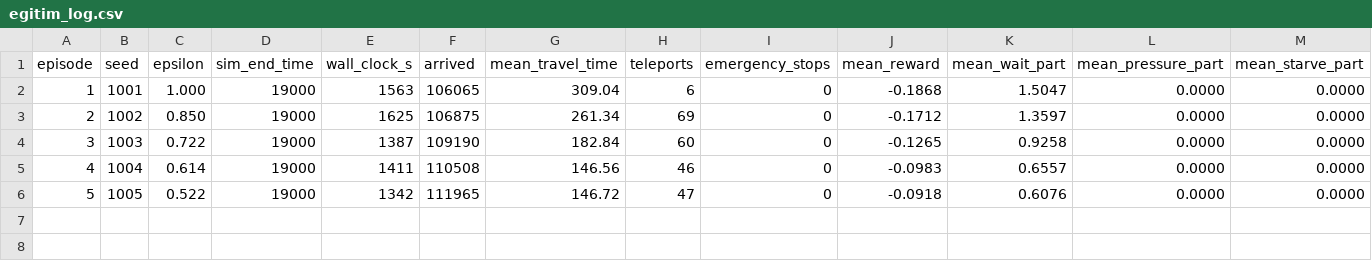
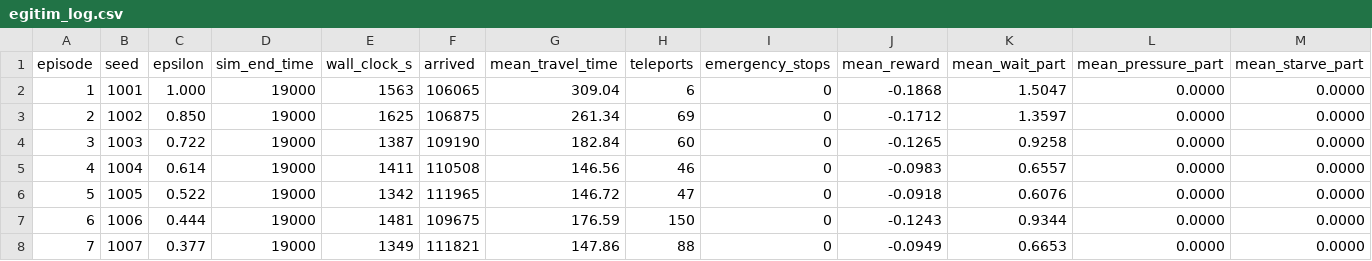
Before and after one commit to Yilmazurun/RL-traffic-signal-control, a CSV file: DQL_koridor/egitimler/abl_odul_bekleme/egitim_log.csv, drawn as a sheet; only a part is shown; rows hold the shown columns only; the diff names each change by its address in the sheet, - before the commit and + after, or states it on an @@ line.

```diff
--- a/DQL_koridor/egitimler/abl_odul_bekleme/egitim_log.csv
+++ b/DQL_koridor/egitimler/abl_odul_bekleme/egitim_log.csv
+row 7: 6 | 1006 | 0.444 | 19000 | 1481 | 109675 | 176.59 | 150 | 0 | -0.1243 | 0.9344 | 0.0000 | 0.0000
+row 8: 7 | 1007 | 0.377 | 19000 | 1349 | 111821 | 147.86 | 88 | 0 | -0.0949 | 0.6653 | 0.0000 | 0.0000
```
Also changed, not shown: DQL_koridor/egitimler/abl_durum_sade/egitim_log.csv, DQL_koridor/egitimler/abl_kalkansiz/egitim_log.csv, 7 other files.
